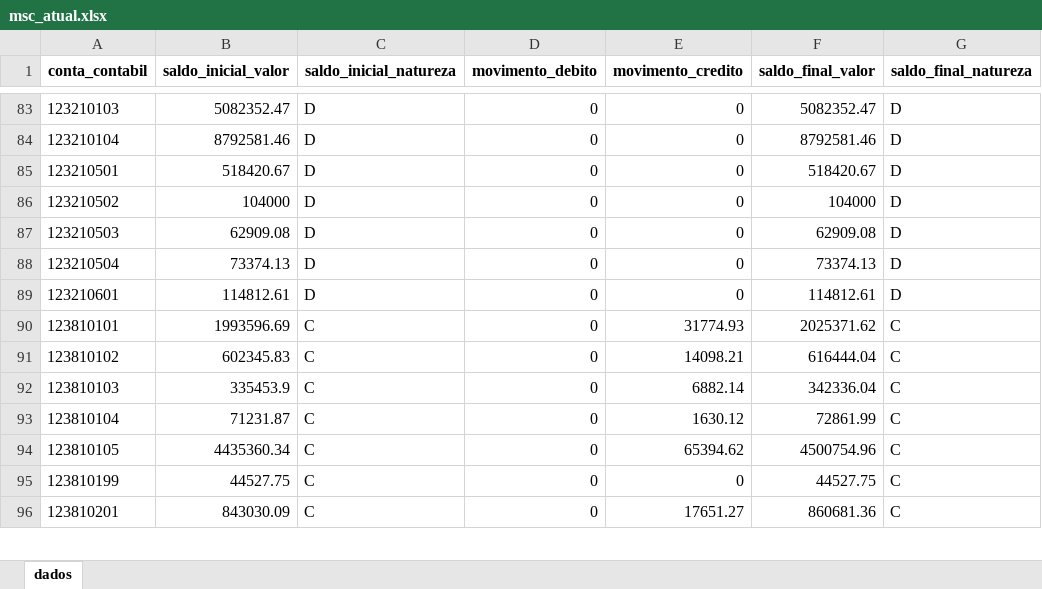
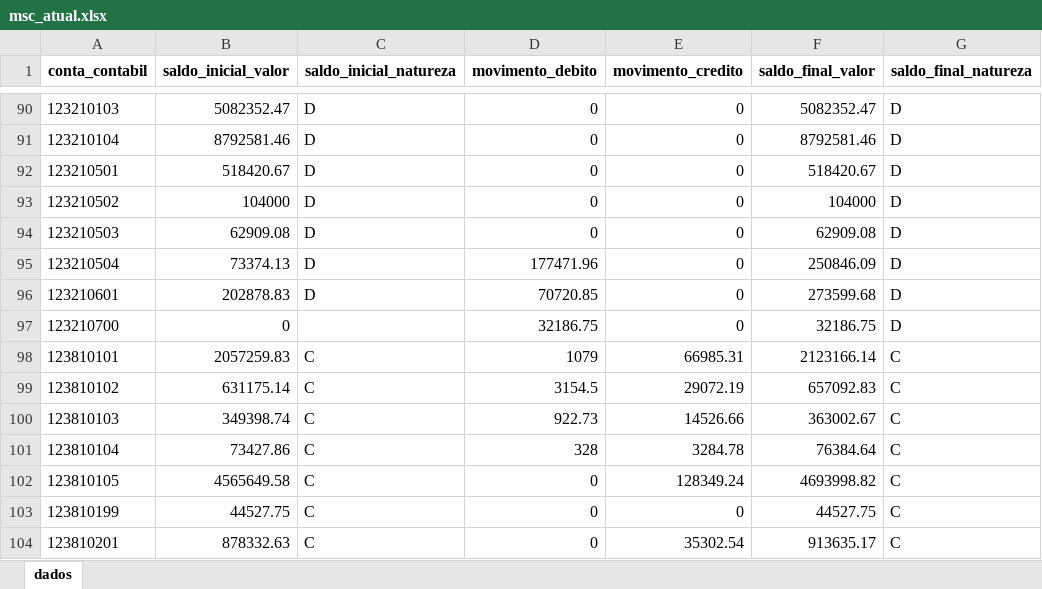
Before and after one commit to everton3x/msc-conferencia, an Excel workbook: cache/msc_atual.xlsx, sheet dados, drawn as a sheet; only a part is shown, gaps mark what is left out; values as stored, in another font and other column widths than the file's, no borders; addresses are those after the commit; the diff covers the shown part only; the diff names each change by its address in the sheet, - before the commit and + after, or states it on an @@ line.

```diff
--- a/cache/msc_atual.xlsx (sheet dados)
+++ b/cache/msc_atual.xlsx (sheet dados)
-D95 (movimento_debito): 0
+D95 (movimento_debito): 177471.96
-F95 (saldo_final_valor): 73374.13
+F95 (saldo_final_valor): 250846.09
-B96 (saldo_inicial_valor): 114812.61
+B96 (saldo_inicial_valor): 202878.83
-D96 (movimento_debito): 0
+D96 (movimento_debito): 70720.85
-F96 (saldo_final_valor): 114812.61
+F96 (saldo_final_valor): 273599.68
+row 97: 123210700 | 0 |  | 32186.75 | 0 | 32186.75 | D
-B98 (saldo_inicial_valor): 1993596.69
+B98 (saldo_inicial_valor): 2057259.83
-D98 (movimento_debito): 0
+D98 (movimento_debito): 1079
-E98 (movimento_credito): 31774.93
+E98 (movimento_credito): 66985.31
-F98 (saldo_final_valor): 2025371.62
+F98 (saldo_final_valor): 2123166.14
-B99 (saldo_inicial_valor): 602345.83
+B99 (saldo_inicial_valor): 631175.14
-D99 (movimento_debito): 0
+D99 (movimento_debito): 3154.5
-E99 (movimento_credito): 14098.21
+E99 (movimento_credito): 29072.19
-F99 (saldo_final_valor): 616444.04
+F99 (saldo_final_valor): 657092.83
-B100 (saldo_inicial_valor): 335453.9
+B100 (saldo_inicial_valor): 349398.74
-D100 (movimento_debito): 0
+D100 (movimento_debito): 922.73
-E100 (movimento_credito): 6882.14
+E100 (movimento_credito): 14526.66
-F100 (saldo_final_valor): 342336.04
+F100 (saldo_final_valor): 363002.67
-B101 (saldo_inicial_valor): 71231.87
+B101 (saldo_inicial_valor): 73427.86
-D101 (movimento_debito): 0
+D101 (movimento_debito): 328
-E101 (movimento_credito): 1630.12
+E101 (movimento_credito): 3284.78
-F101 (saldo_final_valor): 72861.99
+F101 (saldo_final_valor): 76384.64
-B102 (saldo_inicial_valor): 4435360.34
+B102 (saldo_inicial_valor): 4565649.58
-E102 (movimento_credito): 65394.62
+E102 (movimento_credito): 128349.24
-F102 (saldo_final_valor): 4500754.96
+F102 (saldo_final_valor): 4693998.82
-B104 (saldo_inicial_valor): 843030.09
+B104 (saldo_inicial_valor): 878332.63
-E104 (movimento_credito): 17651.27
+E104 (movimento_credito): 35302.54
-F104 (saldo_final_valor): 860681.36
+F104 (saldo_final_valor): 913635.17
```
Also changed, not shown: 46 added rows, 4 removed rows and 1087 edited cells elsewhere in this sheet, cache/balver.xlsx, mapeamentos.xlsx, 8 other files.
